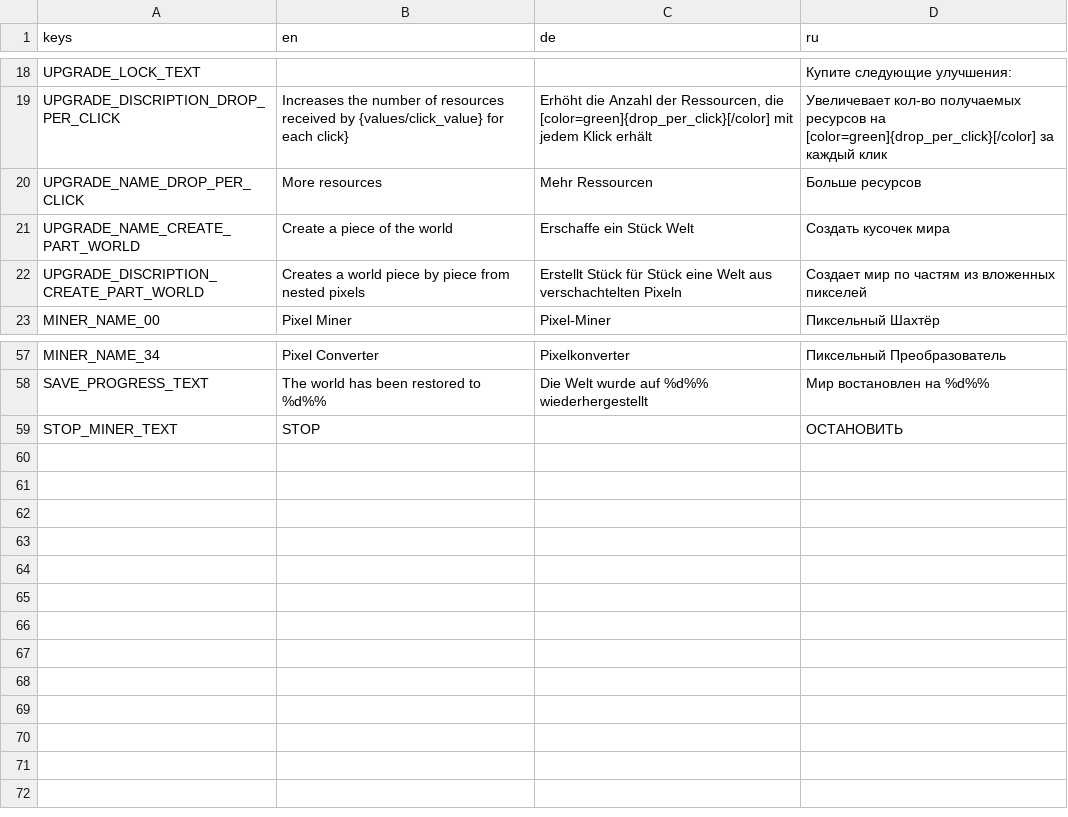
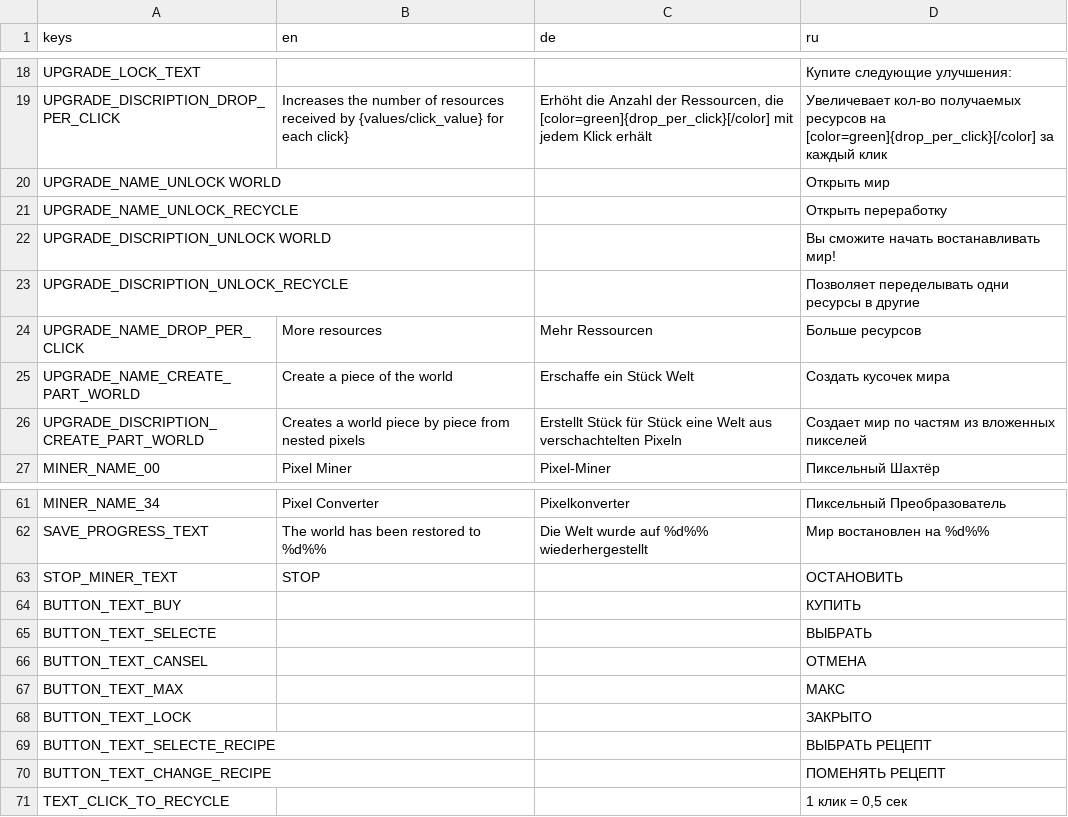
Before and after one commit to JimmyLoar/Game_for_Pixel_Jam_1, a CSV file: localization/localizations.csv, drawn as a sheet; only a part is shown, gaps mark what is left out.

```diff
--- a/localization/localizations.csv
+++ b/localization/localizations.csv
@@ -19,2 +19,6 @@ UPGRADE_LOCK_TEXT,,,Купите следующие улучшения:
 UPGRADE_DISCRIPTION_DROP_PER_CLICK,Increases the number of resources received by {values/click_value} for each click},"Erhöht die Anzahl der Ressourcen, die [color=green]{drop_per_click}[/color] mit jedem Klick erhält",Увеличевает кол-во получаемых ресурсов на [color=green]{drop_per_click}[/color] за каждый клик
+UPGRADE_NAME_UNLOCK WORLD,,,Открыть мир
+UPGRADE_NAME_UNLOCK_RECYCLE,,,Открыть переработку
+UPGRADE_DISCRIPTION_UNLOCK WORLD,,,Вы сможите начать востанавливать мир!
+UPGRADE_DISCRIPTION_UNLOCK_RECYCLE,,,Позволяет переделывать одни ресурсы в другие
 UPGRADE_NAME_DROP_PER_CLICK,More resources,Mehr Ressourcen,Больше ресурсов
@@ -59 +63,9 @@ SAVE_PROGRESS_TEXT,The world has been restored to %d%%,Die Welt wurde auf %d%% w
 STOP_MINER_TEXT,STOP,,ОСТАНОВИТЬ
+BUTTON_TEXT_BUY,,,КУПИТЬ
+BUTTON_TEXT_SELECTE,,,ВЫБРАТЬ
+BUTTON_TEXT_CANSEL,,,ОТМЕНА
+BUTTON_TEXT_MAX,,,МАКС
+BUTTON_TEXT_LOCK,,,ЗАКРЫТО
+BUTTON_TEXT_SELECTE_RECIPE,,,ВЫБРАТЬ РЕЦЕПТ
+BUTTON_TEXT_CHANGE_RECIPE,,,ПОМЕНЯТЬ РЕЦЕПТ
+TEXT_CLICK_TO_RECYCLE,,,"1 клик = 0,5 сек"
```
Also changed, not shown: 43 other files.
